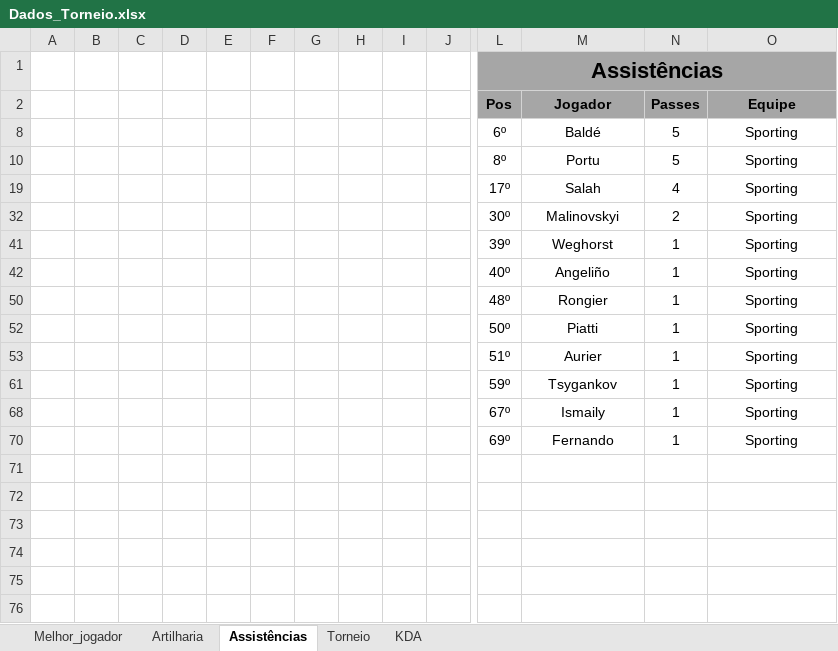
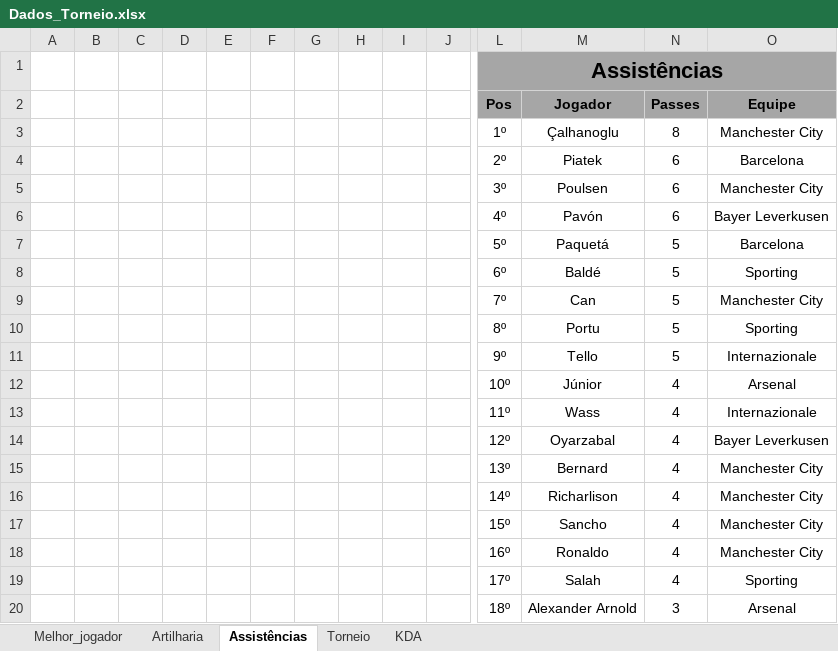
Before and after one commit to PaulinoBrunoMar/tuf.github.io, an Excel workbook: Dados/Dados_Torneio.xlsx, sheet Assistências, drawn as a sheet; only a part is shown, gaps mark what is left out; the shorter side is filled out with more unchanged rows; values as stored, in another font and other column widths than the file's, no borders; conditional formats not drawn; rows hold the shown columns only; the diff covers the shown part only; the diff names each change by its address in the sheet, - before the commit and + after, or states it on an @@ line.

```diff
--- a/Dados/Dados_Torneio.xlsx (sheet Assistências)
+++ b/Dados/Dados_Torneio.xlsx (sheet Assistências)
@@ row 3 unhidden:  |  |  |  |  |  |  |  |  |  | 1º | Çalhanoglu | 8 | Manchester City @@
@@ row 4 unhidden:  |  |  |  |  |  |  |  |  |  | 2º | Piatek | 6 | Barcelona @@
@@ row 5 unhidden:  |  |  |  |  |  |  |  |  |  | 3º | Poulsen | 6 | Manchester City @@
@@ row 6 unhidden:  |  |  |  |  |  |  |  |  |  | 4º | Pavón | 6 | Bayer Leverkusen @@
@@ row 7 unhidden:  |  |  |  |  |  |  |  |  |  | 5º | Paquetá | 5 | Barcelona @@
@@ row 9 unhidden:  |  |  |  |  |  |  |  |  |  | 7º | Can | 5 | Manchester City @@
@@ row 11 unhidden:  |  |  |  |  |  |  |  |  |  | 9º | Tello | 5 | Internazionale @@
@@ row 12 unhidden:  |  |  |  |  |  |  |  |  |  | 10º | Júnior | 4 | Arsenal @@
@@ row 13 unhidden:  |  |  |  |  |  |  |  |  |  | 11º | Wass | 4 | Internazionale @@
@@ row 14 unhidden:  |  |  |  |  |  |  |  |  |  | 12º | Oyarzabal | 4 | Bayer Leverkusen @@
@@ row 15 unhidden:  |  |  |  |  |  |  |  |  |  | 13º | Bernard | 4 | Manchester City @@
@@ row 16 unhidden:  |  |  |  |  |  |  |  |  |  | 14º | Richarlison | 4 | Manchester City @@
@@ row 17 unhidden:  |  |  |  |  |  |  |  |  |  | 15º | Sancho | 4 | Manchester City @@
@@ row 18 unhidden:  |  |  |  |  |  |  |  |  |  | 16º | Ronaldo | 4 | Manchester City @@
@@ row 20 unhidden:  |  |  |  |  |  |  |  |  |  | 18º | Alexander Arnold | 3 | Arsenal @@
```
Also changed, not shown: 59 hidden or unhidden rows elsewhere in this sheet, sheet Artilharia, sheet KDA.
